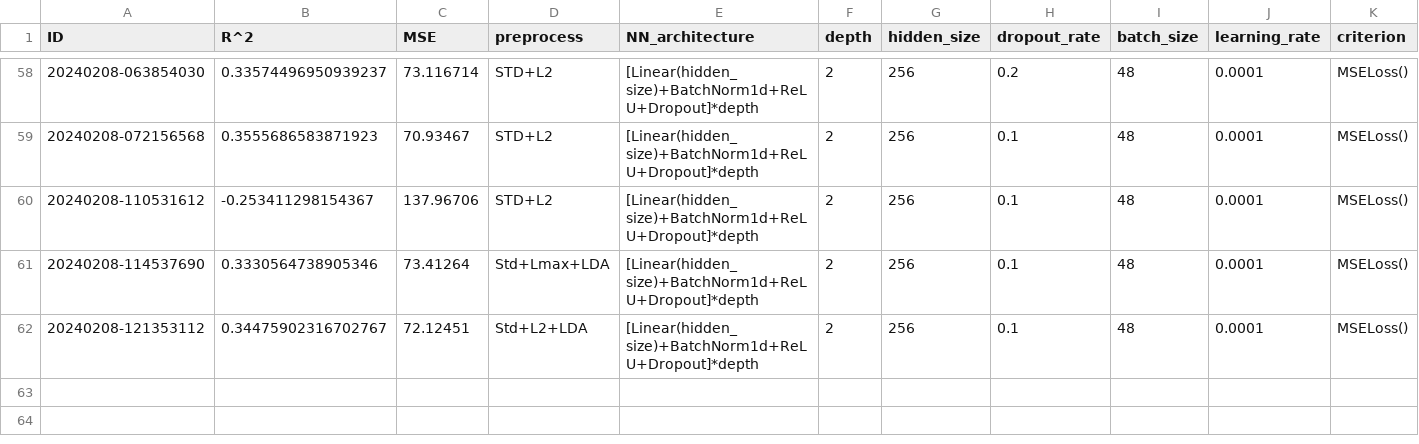
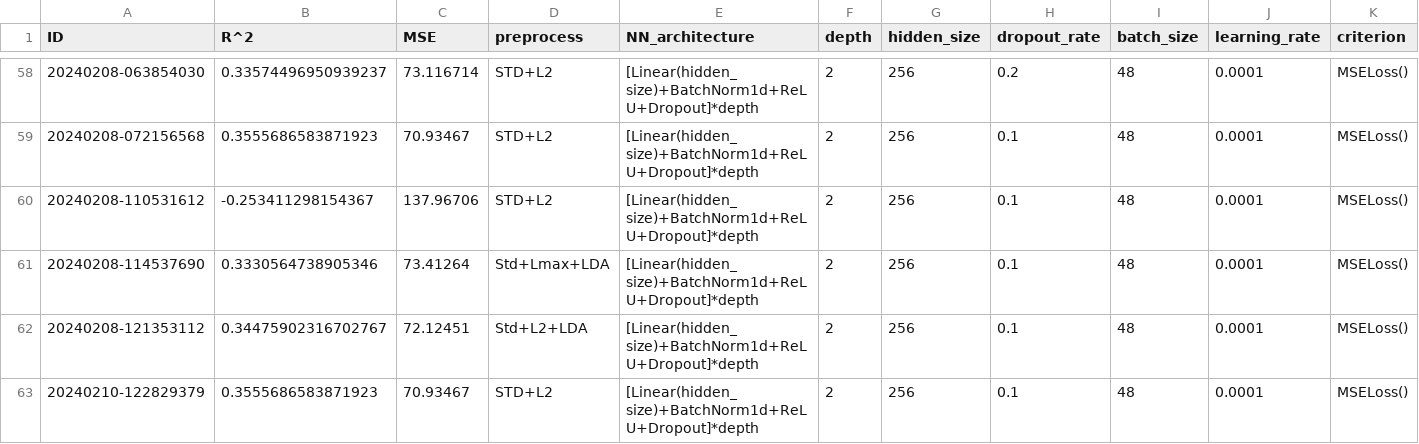
Before and after one commit to RiccardoEvangelisti/Data-Analytics-Project, a CSV file: Train_Module/outputs/2_FF_output.csv, drawn as a sheet; only a part is shown, gaps mark what is left out; rows hold the shown columns only; the diff names each change by its address in the sheet, - before the commit and + after, or states it on an @@ line.

```diff
--- a/Train_Module/outputs/2_FF_output.csv
+++ b/Train_Module/outputs/2_FF_output.csv
+row 63: 20240210-122829379 | 0.3555686583871923 | 70.93467 | STD+L2 | [Linear(hidden_size)+BatchNorm1d+ReLU+Dropout]*depth | 2 | 256 | 0.1 | 48 | 0.0001 | MSELoss()
```
Also changed, not shown: 5 other files.
